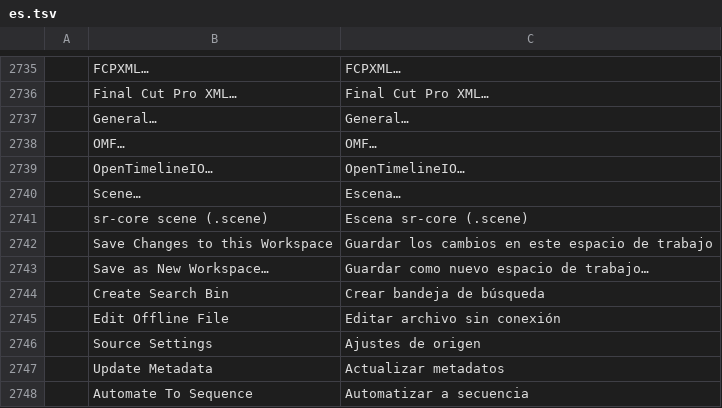
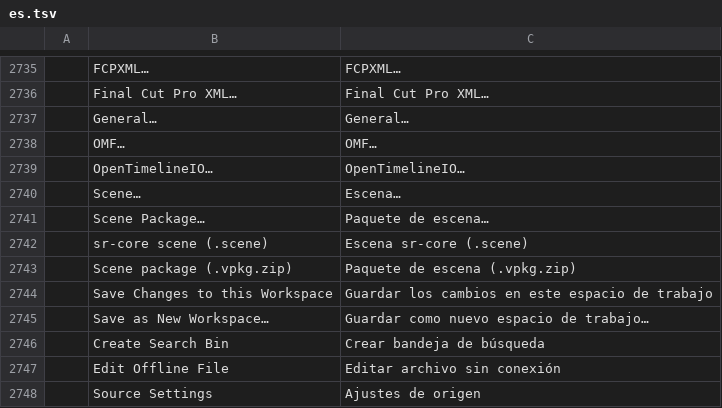
Before and after one commit to pedroanisio/filmcraft, a TSV file: crates/ui-egui/src/i18n/es.tsv, drawn as a sheet; only a part is shown, gaps mark what is left out; the shorter side is filled out with more unchanged rows; the diff names each change by its address in the sheet, - before the commit and + after, or states it on an @@ line.

```diff
--- a/crates/ui-egui/src/i18n/es.tsv
+++ b/crates/ui-egui/src/i18n/es.tsv
+row 2741:  | Scene Package… | Paquete de escena…
+row 2743:  | Scene package (.vpkg.zip) | Paquete de escena (.vpkg.zip)
```
Also changed, not shown: crates/ui-egui/src/i18n/fr.tsv, crates/ui-egui/src/i18n/it.tsv, 19 other files.
